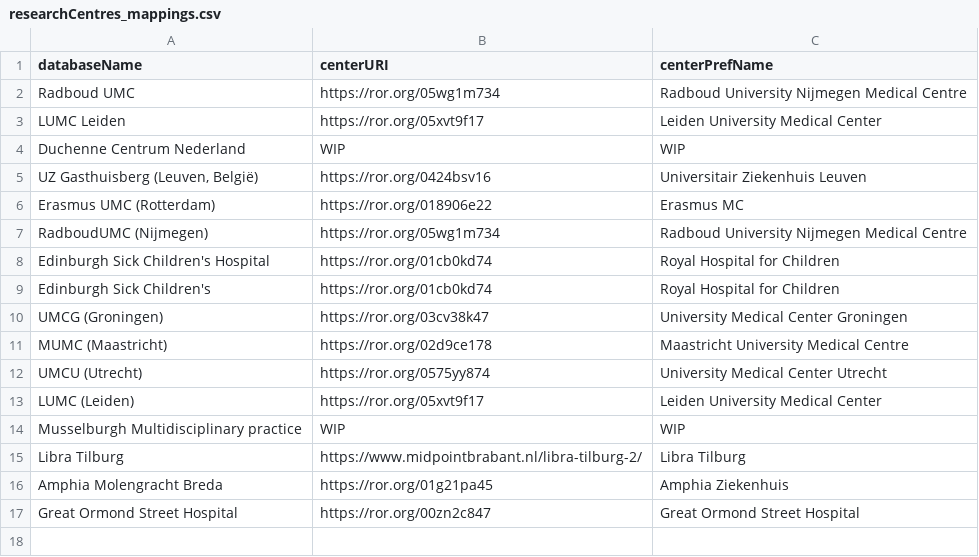
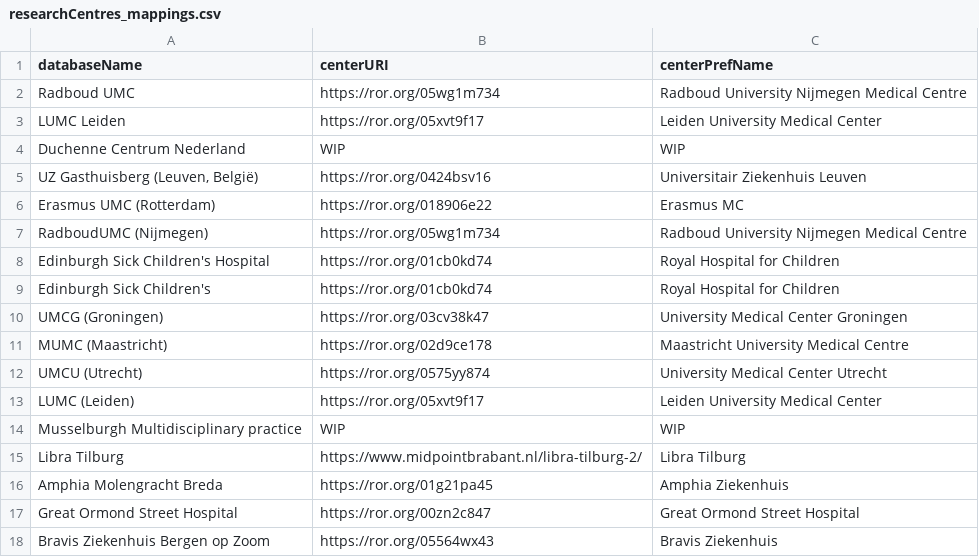
Before and after one commit to ejp-rd-vp/duchenne-proms, a CSV file: term_mappings/researchCentres_mappings.csv, drawn as a sheet; the diff names each change by its address in the sheet, - before the commit and + after, or states it on an @@ line.

Commit message:
Added new mappings

```diff
--- a/term_mappings/researchCentres_mappings.csv
+++ b/term_mappings/researchCentres_mappings.csv
+row 18: Bravis Ziekenhuis Bergen op Zoom | https://ror.org/05564wx43 | Bravis Ziekenhuis
```
Also changed, not shown: term_mappings/medicalCareClinicianRoles_mappings.csv, term_mappings/uciReasons_mappings.csv.
